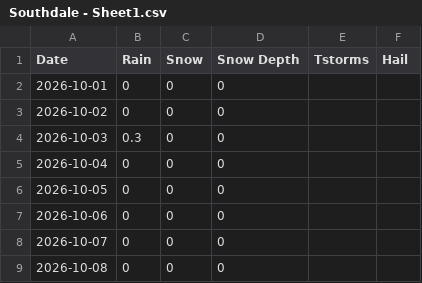
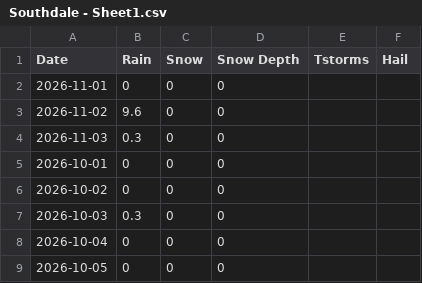
Before and after one commit to jjulietv-pixel/Southdale-Winnipeg-Me, a CSV file: Southdale - Sheet1.csv, drawn as a sheet; only a part is shown; the shorter side is filled out with more unchanged rows.

Commit message:
Update Southdale - Sheet1.csv

```diff
--- a/Southdale - Sheet1.csv
+++ b/Southdale - Sheet1.csv
@@ -1,2 +1,5 @@
 Date,Rain,Snow,Snow Depth,Tstorms,Hail
+2026-11-01,0,0,0,,
+2026-11-02,9.6,0,0,,
+2026-11-03,0.3,0,0,,
 2026-10-01,0,0,0,,
```
